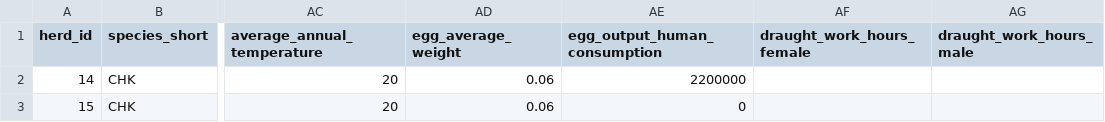
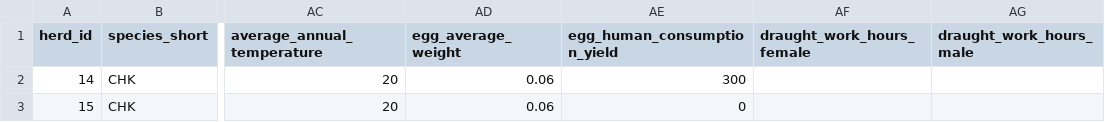
Before and after one commit to un-fao/GLEAM, a CSV file: inst/extdata/run_gleam_examples/master_hrd_lvl_nondemo_data.csv, drawn as a sheet; only a part is shown, gaps mark what is left out; the diff names each change by its address in the sheet, - before the commit and + after, or states it on an @@ line.

```diff
--- a/inst/extdata/run_gleam_examples/master_hrd_lvl_nondemo_data.csv
+++ b/inst/extdata/run_gleam_examples/master_hrd_lvl_nondemo_data.csv
-AE1: egg_output_human_consumption
+AE1: egg_human_consumption_yield
-AE2 (egg_human_consumption_yield): 2200000
+AE2 (egg_human_consumption_yield): 300
```
Also changed, not shown: inst/extdata/run_gleam_examples/master_hrd_lvl_mixed_data.csv, inst/extdata/run_gleam_examples/master_hrd_lvl_structure_data.csv, 27 other files.
